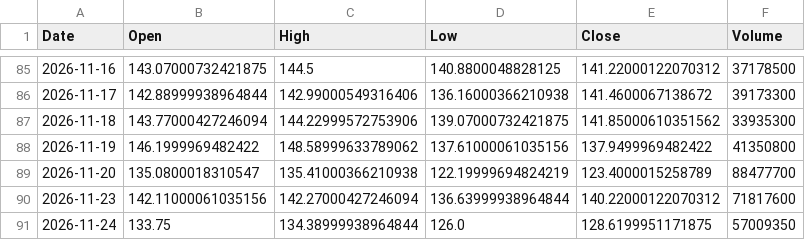
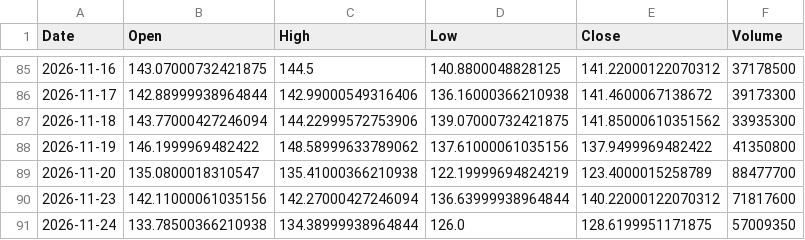
Before and after one commit to dsh0920-sys/Repository-name-options-dashboard, a CSV file: data/history/SOXX_price90.csv, drawn as a sheet; only a part is shown, gaps mark what is left out.

```diff
--- a/data/history/SOXX_price90.csv
+++ b/data/history/SOXX_price90.csv
@@ -90,2 +90,2 @@ Date,Open,High,Low,Close,Volume
 2026-11-23,142.11000061035156,142.27000427246094,136.63999938964844,140.22000122070312,71817600
-2026-11-24,133.75,134.38999938964844,126.0,128.6199951171875,57009350
+2026-11-24,133.78500366210938,134.38999938964844,126.0,128.6199951171875,57009350
```
Also changed, not shown: data/history/AMZN_price90.csv, data/history/CRWV_price90.csv, 31 other files.
